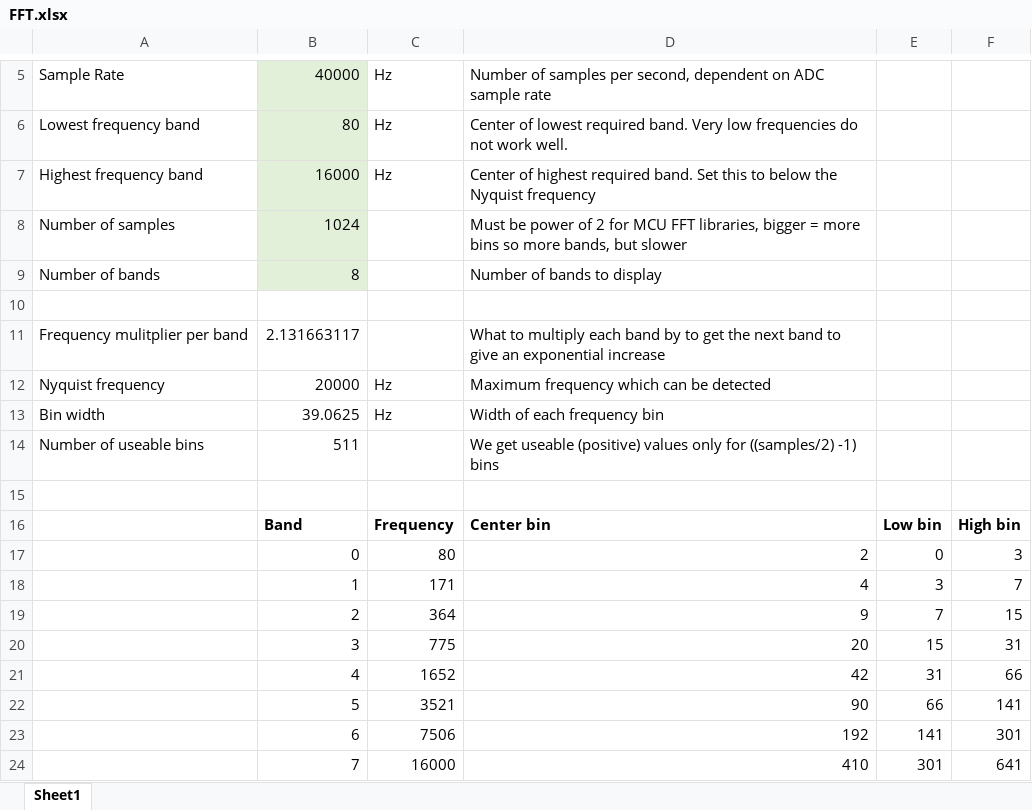
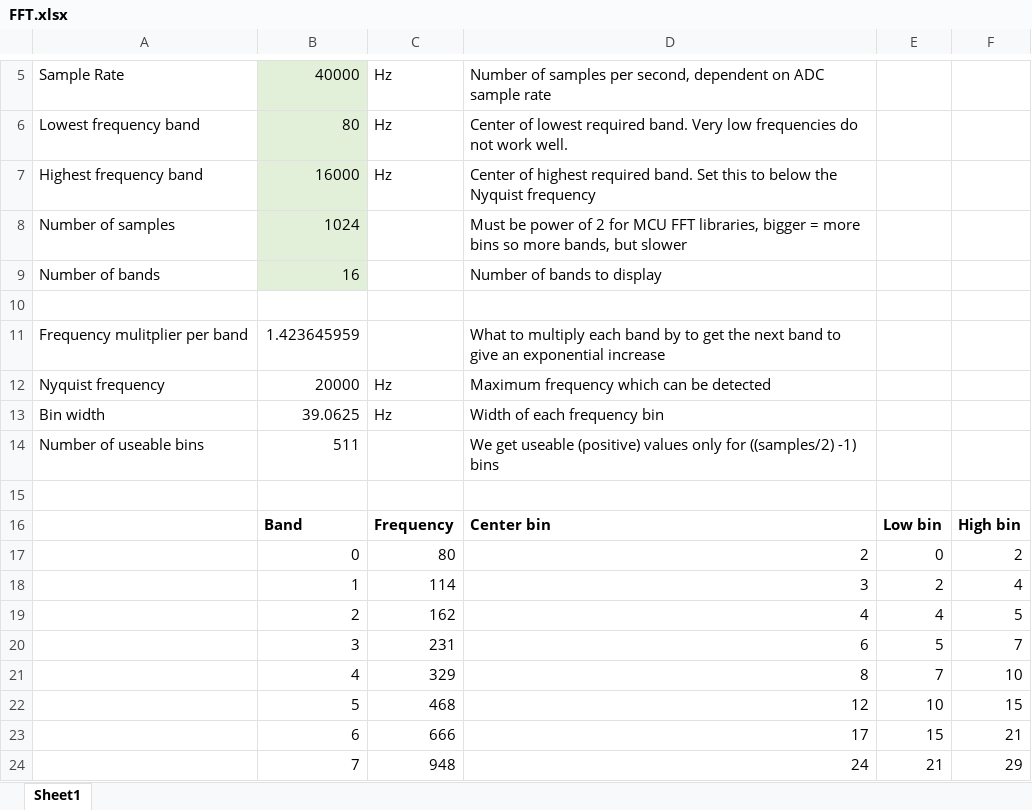
Before and after one commit to s-marley/ESP32_FFT_VU, an Excel workbook: FFT.xlsx, sheet Sheet1, drawn as a sheet; only a part is shown, gaps mark what is left out; values as stored, in another font and other column widths than the file's, no borders; conditional formats not drawn; the diff covers the shown part only; the diff names each change by its address in the sheet, - before the commit and + after, or states it on an @@ line.

Commit message:
Updated Excel file to include up to 64 bins

```diff
--- a/FFT.xlsx (sheet Sheet1)
+++ b/FFT.xlsx (sheet Sheet1)
-B9 (40000): 8
+B9 (40000): 16
-B11 (40000): 2.131663117
+B11 (40000): 1.423645959
-F17: 3
+F17: 2
-C18 (Hz): 171
+C18 (Hz): 114
-D18: 4
+D18: 3
-E18: 3
+E18: 2
-F18: 7
+F18: 4
-C19 (Hz): 364
+C19 (Hz): 162
-D19: 9
+D19: 4
-E19: 7
+E19: 4
-F19: 15
+F19: 5
-C20 (Hz): 775
+C20 (Hz): 231
-D20: 20
+D20: 6
-E20: 15
+E20: 5
-F20: 31
+F20: 7
-C21 (Hz): 1652
+C21 (Hz): 329
-D21: 42
+D21: 8
-E21: 31
+E21: 7
-F21: 66
+F21: 10
-C22 (Hz): 3521
+C22 (Hz): 468
-D22: 90
+D22: 12
-E22: 66
+E22: 10
-F22: 141
+F22: 15
-C23 (Hz): 7506
+C23 (Hz): 666
-D23: 192
+D23: 17
-E23: 141
+E23: 15
-F23: 301
+F23: 21
-C24 (Hz): 16000
+C24 (Hz): 948
-D24: 410
+D24: 24
-E24: 301
+E24: 21
-F24: 641
+F24: 29
```
Also changed, not shown: 31 added rows and 100 edited cells elsewhere in this sheet.
